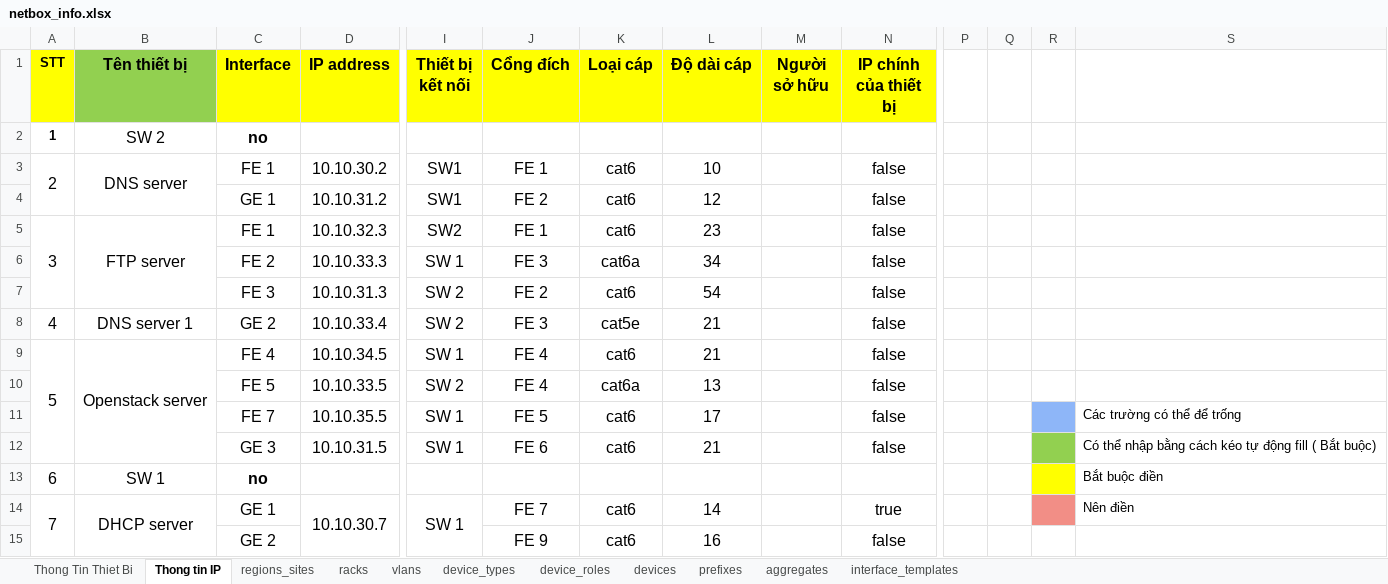
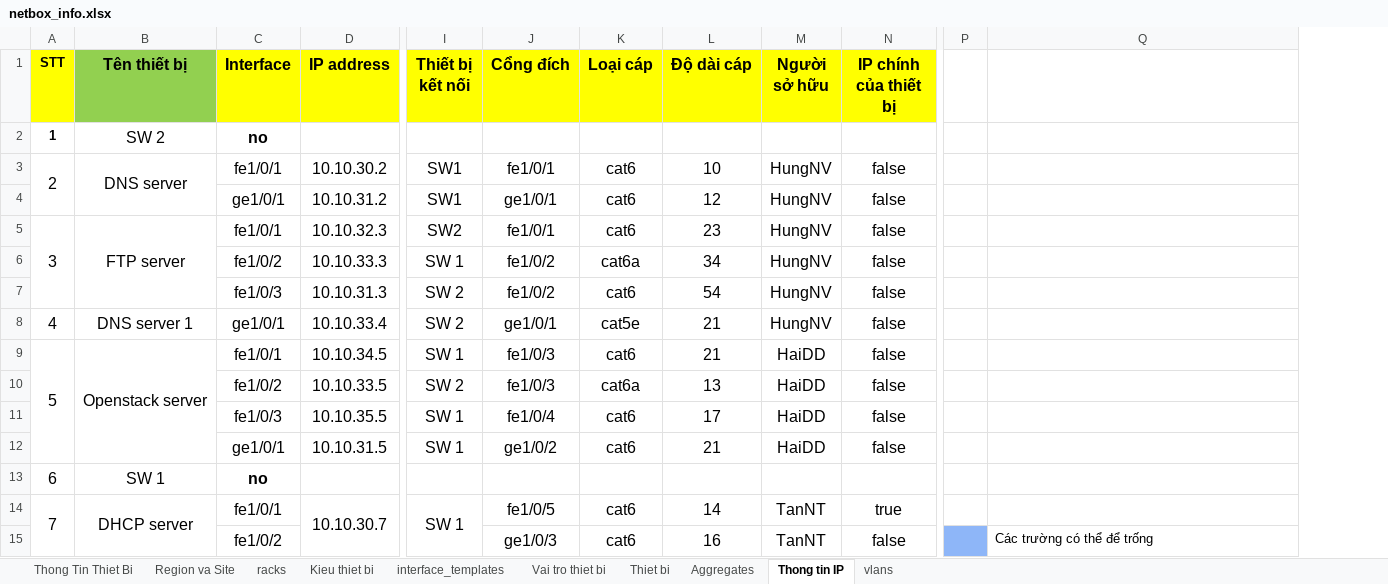
Before and after one commit to VNPT-SmartCloud-System/Tim-hieu-Netbox, an Excel workbook: netbox_create_data/file_data/netbox_info.xlsx, sheet Thong tin IP, drawn as a sheet; only a part is shown, gaps mark what is left out; values as stored, in another font and other column widths than the file's, no borders; removed rows and columns are numbered as before the commit, all else as after; rows hold the shown columns only; the diff covers the shown part only; the diff names each change by its address in the sheet, - before the commit and + after, or states it on an @@ line.

```diff
--- a/netbox_create_data/file_data/netbox_info.xlsx (sheet Thong tin IP)
+++ b/netbox_create_data/file_data/netbox_info.xlsx (sheet Thong tin IP)
-sheet tab: regions_sites
+sheet tab: Region va Site
-sheet tab: device_types
+sheet tab: Kieu thiet bi
-sheet tab: device_roles
+sheet tab: Vai tro thiet bi
-sheet tab: devices
+sheet tab: Thiet bi
-sheet tab: aggregates
+sheet tab: Aggregates
-sheet tab: prefixes
@@ sheet tab order changed: Thong Tin Thiet Bi | Region va Site | racks | Kieu thiet bi | interface_templates | Vai tro thiet bi | Thiet bi | Aggregates | Thong tin IP | vlans @@
-column Q, empty
-column R, empty
-C3 (Interface): FE 1
+C3 (Interface): fe1/0/1
-J3 (Cổng đích): FE 1
+J3 (Cổng đích): fe1/0/1
-M3:M8 (Người sở hữu): (empty)
+M3:M8 (Người sở hữu): HungNV
-C4 (Interface): GE 1
+C4 (Interface): ge1/0/1
-J4 (Cổng đích): FE 2
+J4 (Cổng đích): ge1/0/1
-C5 (Interface): FE 1
+C5 (Interface): fe1/0/1
-J5 (Cổng đích): FE 1
+J5 (Cổng đích): fe1/0/1
-C6 (Interface): FE 2
+C6 (Interface): fe1/0/2
-J6 (Cổng đích): FE 3
+J6 (Cổng đích): fe1/0/2
-C7 (Interface): FE 3
+C7 (Interface): fe1/0/3
-J7 (Cổng đích): FE 2
+J7 (Cổng đích): fe1/0/2
-C8 (Interface): GE 2
+C8 (Interface): ge1/0/1
-J8 (Cổng đích): FE 3
+J8 (Cổng đích): ge1/0/1
-C9 (Interface): FE 4
+C9 (Interface): fe1/0/1
-J9:J10 (Cổng đích): FE 4
+J9:J10 (Cổng đích): fe1/0/3
-M9:M12 (Người sở hữu): (empty)
+M9:M12 (Người sở hữu): HaiDD
-C10 (Interface): FE 5
+C10 (Interface): fe1/0/2
-C11 (Interface): FE 7
+C11 (Interface): fe1/0/3
-J11 (Cổng đích): FE 5
+J11 (Cổng đích): fe1/0/4
-Q11: Các trường có thể để trống
+Q11: (empty)
-C12 (Interface): GE 3
+C12 (Interface): ge1/0/1
-J12 (Cổng đích): FE 6
+J12 (Cổng đích): ge1/0/2
-Q12: Có thể nhập bằng cách kéo tự động fill ( Bắt buộc)
+Q12: (empty)
-Q13: Bắt buộc điền
+Q13: (empty)
-C14 (Interface): GE 1
+C14 (Interface): fe1/0/1
-J14 (Cổng đích): FE 7
+J14 (Cổng đích): fe1/0/5
-M14 (Người sở hữu): (empty)
+M14 (Người sở hữu): TanNT
-Q14: Nên điền
+Q14: (empty)
-row 15:  |  | GE 2 |  |  | FE 9 | cat6 | 16 |  | false
+row 15:  |  | fe1/0/2 |  |  | ge1/0/3 | cat6 | 16 | TanNT | false |  | Các trường có thể để trống
```
Also changed, not shown: 8 edited cells and cell formats elsewhere in this sheet, sheet interface_templates, sheet racks, sheet Thiet bi, sheet Region va Site, sheet Kieu thiet bi, sheet vlans, 3 more sheets, formulas that keep their value, 30 other files.
